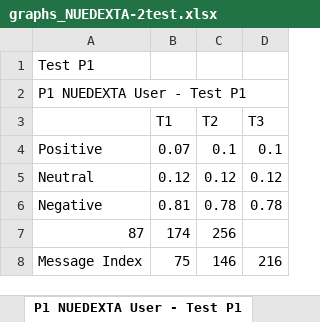
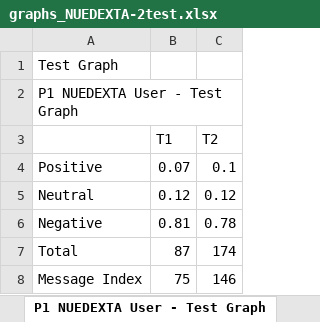
Before and after one commit to matthewHaneburgerSnyk/brainSurgeryIncomplete, an Excel workbook: public/uploads/NUEDEXTA-2test.xlsx/graphs_NUEDEXTA-2test.xlsx, sheet P1 NUEDEXTA User - Test Graph, drawn as a sheet; values as stored, in another font and other column widths than the file's, no borders; charts and pictures not drawn; removed rows and columns are numbered as before the commit, all else as after; the diff names each change by its address in the sheet, - before the commit and + after, or states it on an @@ line.

```diff
--- a/public/uploads/NUEDEXTA-2test.xlsx/graphs_NUEDEXTA-2test.xlsx (sheet P1 NUEDEXTA User - Test Graph)
+++ b/public/uploads/NUEDEXTA-2test.xlsx/graphs_NUEDEXTA-2test.xlsx (sheet P1 NUEDEXTA User - Test Graph)
-sheet tab: P1 NUEDEXTA User - Test P1
+sheet tab: P1 NUEDEXTA User - Test Graph
-column D (T3), rows 4-6: 0.1 | 0.12 | 0.78; row 8: 216
-A1: Test P1
+A1: Test Graph
-A2: P1 NUEDEXTA User - Test P1
+A2: P1 NUEDEXTA User - Test Graph
-row 7: 87 | 174 | 256
+row 7: Total | 87 | 174
```
Also changed, not shown: sheet P1 Non User - Test Graph, sheet P1 (TS) - Test Graph, other sheet tabs, charts or pictures, public/uploads/NUEDEXTA-2test.xlsx/verbatim_NUEDEXTA-2test.xlsx, 3 other files.
